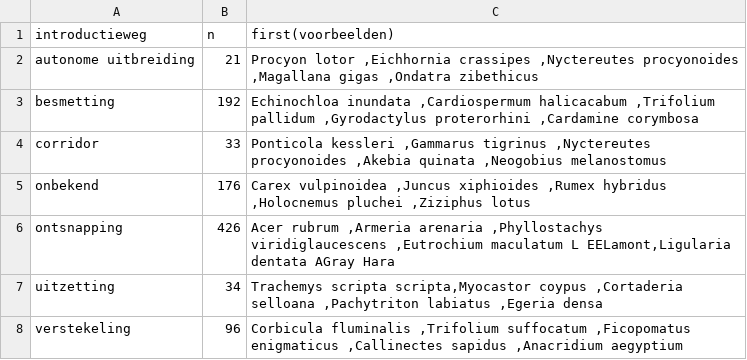
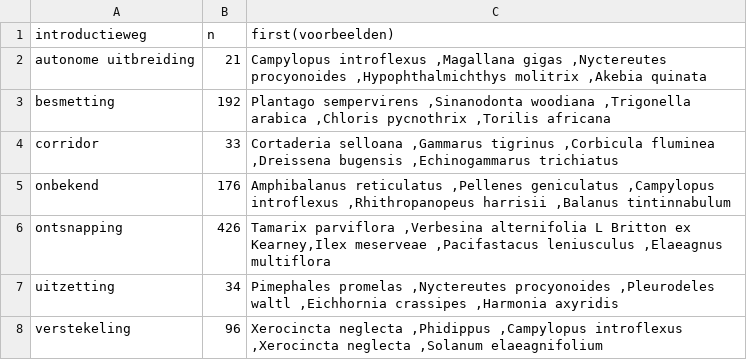
Before and after one commit to inbo/natuurindicatoren, a CSV file: data/processed/tabel_pathways_level1.csv, drawn as a sheet.

```diff
--- a/data/processed/tabel_pathways_level1.csv
+++ b/data/processed/tabel_pathways_level1.csv
@@ -1,8 +1,8 @@
 introductieweg;n;first(voorbeelden)
-autonome uitbreiding;21;Procyon lotor ,Eichhornia crassipes ,Nyctereutes procyonoides ,Magallana gigas ,Ondatra zibethicus
-besmetting;192;Echinochloa inundata ,Cardiospermum halicacabum ,Trifolium pallidum ,Gyrodactylus proterorhini ,Cardamine corymbosa
-corridor;33;Ponticola kessleri ,Gammarus tigrinus ,Nyctereutes procyonoides ,Akebia quinata ,Neogobius melanostomus
-onbekend;176;Carex vulpinoidea ,Juncus xiphioides ,Rumex hybridus ,Holocnemus pluchei ,Ziziphus lotus
-ontsnapping;426;Acer rubrum ,Armeria arenaria ,Phyllostachys viridiglaucescens ,Eutrochium maculatum L EELamont,Ligularia dentata AGray Hara
-uitzetting;34;Trachemys scripta scripta,Myocastor coypus ,Cortaderia selloana ,Pachytriton labiatus ,Egeria densa
-verstekeling;96;Corbicula fluminalis ,Trifolium suffocatum ,Ficopomatus enigmaticus ,Callinectes sapidus ,Anacridium aegyptium
+autonome uitbreiding;21;Campylopus introflexus ,Magallana gigas ,Nyctereutes procyonoides ,Hypophthalmichthys molitrix ,Akebia quinata
+besmetting;192;Plantago sempervirens ,Sinanodonta woodiana ,Trigonella arabica ,Chloris pycnothrix ,Torilis africana
+corridor;33;Cortaderia selloana ,Gammarus tigrinus ,Corbicula fluminea ,Dreissena bugensis ,Echinogammarus trichiatus
+onbekend;176;Amphibalanus reticulatus ,Pellenes geniculatus ,Campylopus introflexus ,Rhithropanopeus harrisii ,Balanus tintinnabulum
+ontsnapping;426;Tamarix parviflora ,Verbesina alternifolia L Britton ex Kearney,Ilex meserveae ,Pacifastacus leniusculus ,Elaeagnus multiflora
+uitzetting;34;Pimephales promelas ,Nyctereutes procyonoides ,Pleurodeles waltl ,Eichhornia crassipes ,Harmonia axyridis
+verstekeling;96;Xerocincta neglecta ,Phidippus ,Campylopus introflexus ,Xerocincta neglecta ,Solanum elaeagnifolium
```
Also changed, not shown: data/processed/tabel_pathways_beide.csv, data/processed/table_pathways_both.csv, 16 other files.
